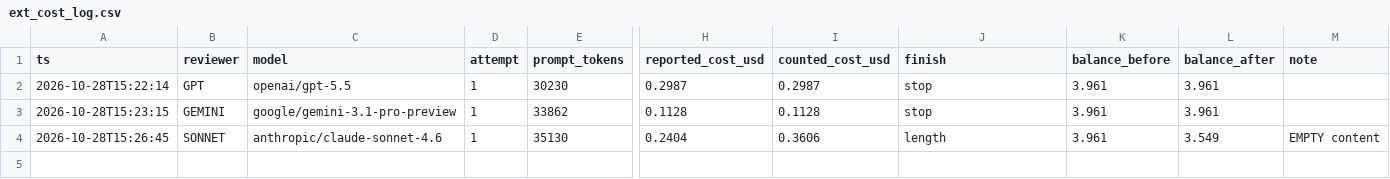
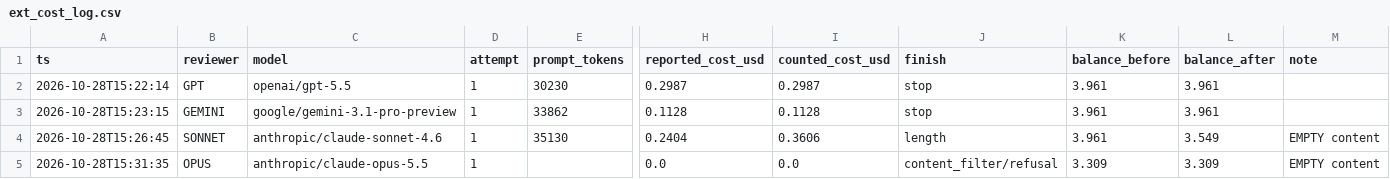
Before and after one commit to bioMate-AI/biomate-bioconductor-kb, a CSV file: docs/committee_raw/20261030b/ext_cost_log.csv, drawn as a sheet; only a part is shown, gaps mark what is left out; rows hold the shown columns only; the diff names each change by its address in the sheet, - before the commit and + after, or states it on an @@ line.

```diff
--- a/docs/committee_raw/20261030b/ext_cost_log.csv
+++ b/docs/committee_raw/20261030b/ext_cost_log.csv
+row 5: 2026-10-28T15:31:35 | OPUS | anthropic/claude-opus-5.5 | 1 |  | 0.0 | 0.0 | content_filter/refusal | 3.309 | 3.309 | EMPTY content
```
Also changed, not shown: 3 other files.
